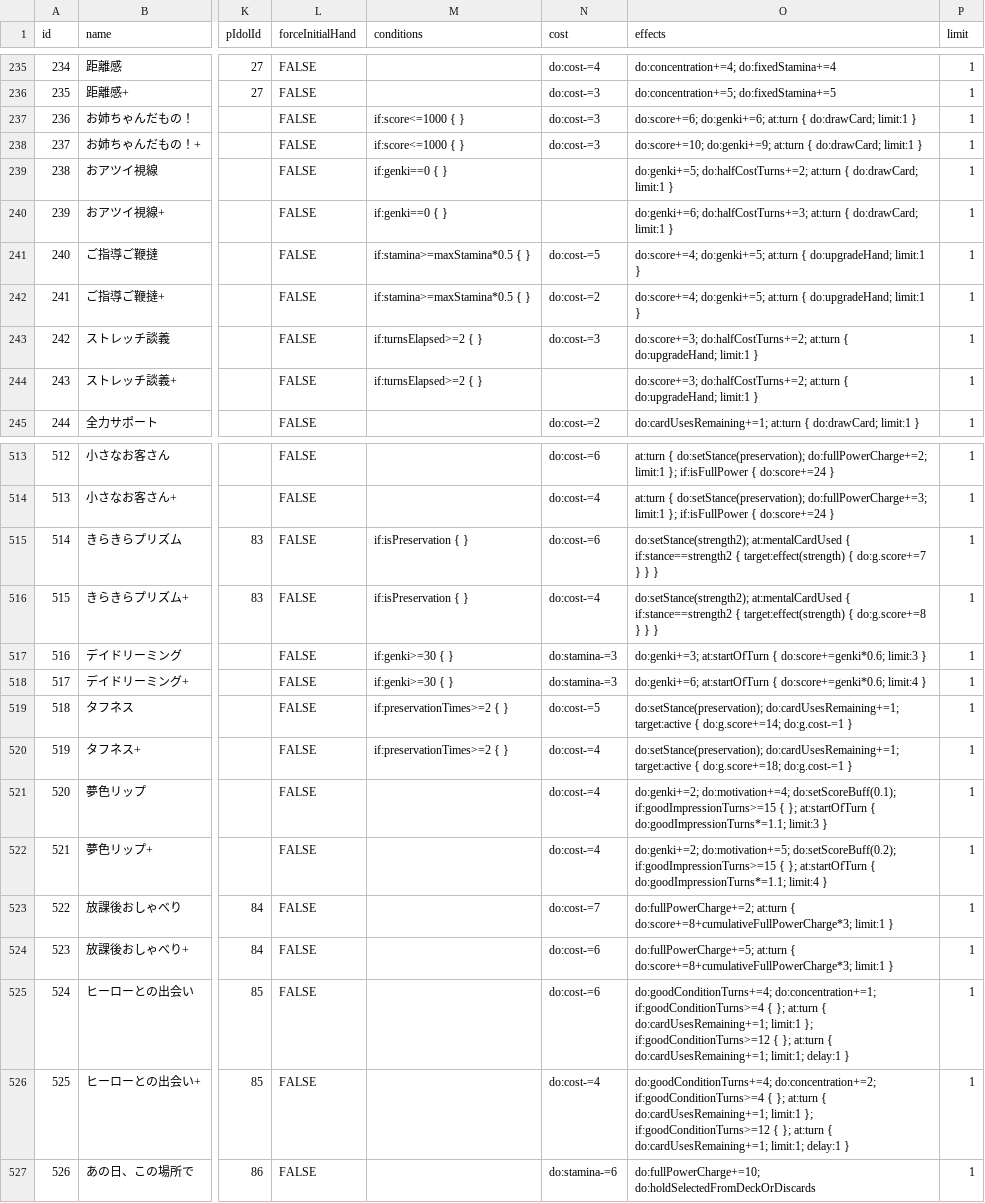
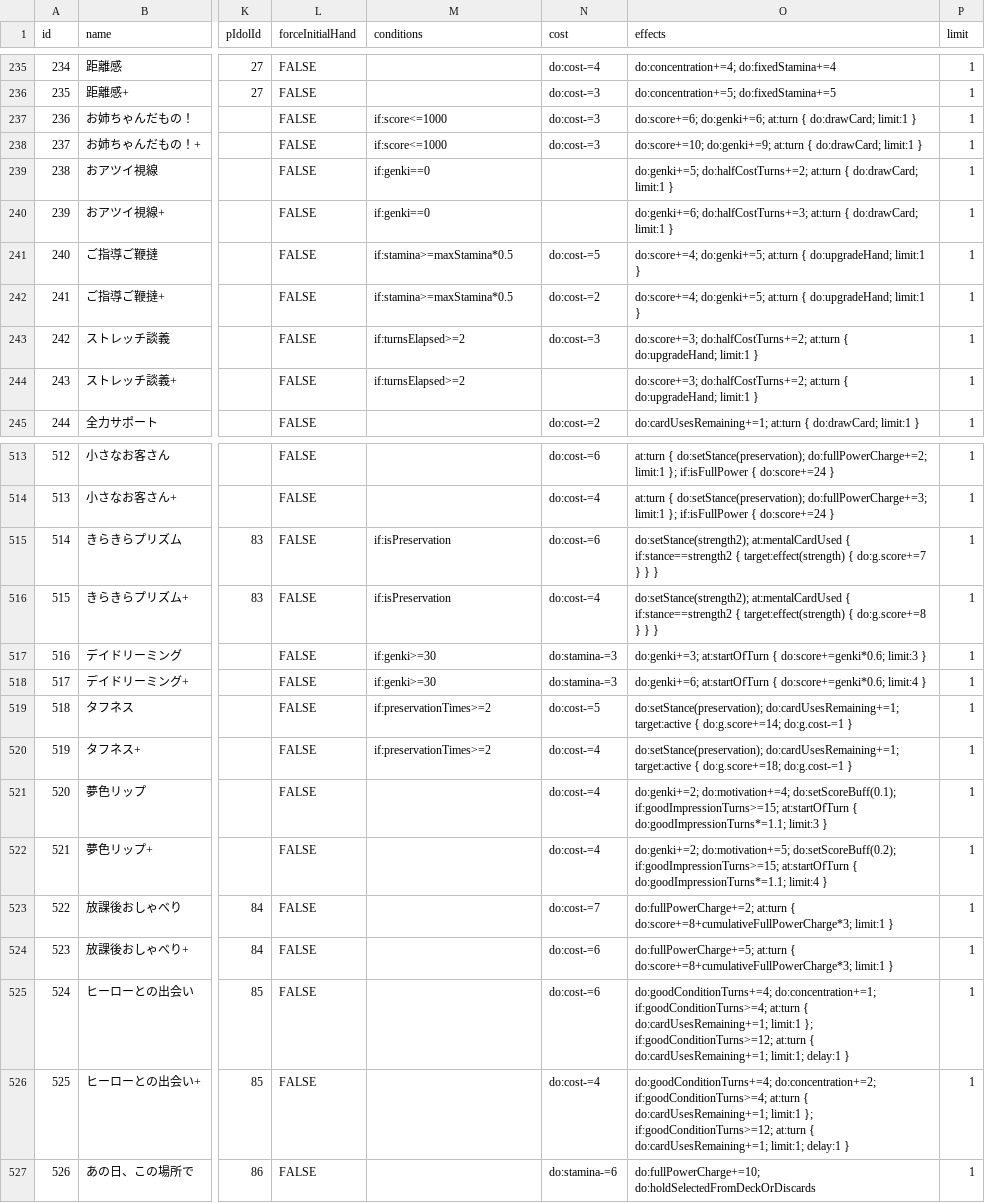
Before and after one commit to surisuririsu/gakumas-tools, a CSV file: packages/gakumas-data/csv/skill_cards.csv, drawn as a sheet; only a part is shown, gaps mark what is left out; the diff covers the shown part only; the diff names each change by its address in the sheet, - before the commit and + after, or states it on an @@ line.

Commit message:
Remove empty conditional blocks

```diff
--- a/packages/gakumas-data/csv/skill_cards.csv
+++ b/packages/gakumas-data/csv/skill_cards.csv
-M237:M238 (conditions): if:score<=1000 { }
+M237:M238 (conditions): if:score<=1000
-M239:M240 (conditions): if:genki==0 { }
+M239:M240 (conditions): if:genki==0
-M241:M242 (conditions): if:stamina>=maxStamina*0.5 { }
+M241:M242 (conditions): if:stamina>=maxStamina*0.5
-M243:M244 (conditions): if:turnsElapsed>=2 { }
+M243:M244 (conditions): if:turnsElapsed>=2
-M515:M516 (conditions): if:isPreservation { }
+M515:M516 (conditions): if:isPreservation
-M517:M518 (conditions): if:genki>=30 { }
+M517:M518 (conditions): if:genki>=30
-M519:M520 (conditions): if:preservationTimes>=2 { }
+M519:M520 (conditions): if:preservationTimes>=2
-O521 (effects): …do:motivation+=4; do:setScoreBuff(0.1); if:goodImpressionTurns>=15 { }; at:startOfTurn {…
+O521 (effects): …do:motivation+=4; do:setScoreBuff(0.1); if:goodImpressionTurns>=15; at:startOfTurn {…
-O522 (effects): …do:motivation+=5; do:setScoreBuff(0.2); if:goodImpressionTurns>=15 { }; at:startOfTurn {…
+O522 (effects): …do:motivation+=5; do:setScoreBuff(0.2); if:goodImpressionTurns>=15; at:startOfTurn {…
-O525 (effects): do:goodConditionTurns+=4; do:concentration+=1; if:goodConditionTurns>=4 { }; at:turn { do:cardUsesRemaining+=1; limit:1 }; if:goodConditionTurns>=12 { }; at:turn {…
+O525 (effects): do:goodConditionTurns+=4; do:concentration+=1; if:goodConditionTurns>=4; at:turn { do:cardUsesRemaining+=1; limit:1 }; if:goodConditionTurns>=12; at:turn {…
-O526 (effects): do:goodConditionTurns+=4; do:concentration+=2; if:goodConditionTurns>=4 { }; at:turn { do:cardUsesRemaining+=1; limit:1 }; if:goodConditionTurns>=12 { }; at:turn {…
+O526 (effects): do:goodConditionTurns+=4; do:concentration+=2; if:goodConditionTurns>=4; at:turn { do:cardUsesRemaining+=1; limit:1 }; if:goodConditionTurns>=12; at:turn {…
```
Also changed, not shown: 79 edited cells elsewhere in this file, packages/gakumas-data/csv/customizations.csv, 3 other files.
